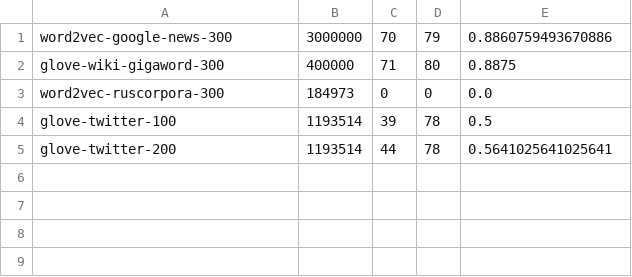
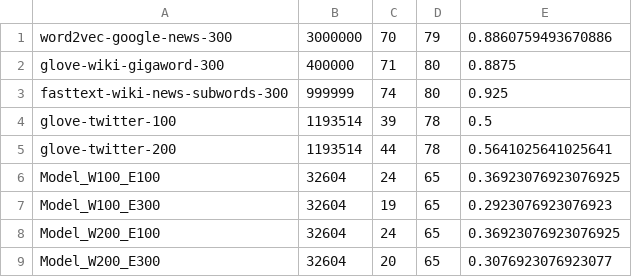
Before and after one commit to alexgaarciia/ExperimentsWordEmbeddings, a CSV file: analysis.csv, drawn as a sheet.

Commit message:
Included the new analysis.csv file

```diff
--- a/analysis.csv
+++ b/analysis.csv
@@ -2,4 +2,8 @@ word2vec-google-news-300,3000000,70,79,0.8860759493670886
 glove-wiki-gigaword-300,400000,71,80,0.8875
-word2vec-ruscorpora-300,184973,0,0,0.0
+fasttext-wiki-news-subwords-300,999999,74,80,0.925
 glove-twitter-100,1193514,39,78,0.5
 glove-twitter-200,1193514,44,78,0.5641025641025641
+Model_W100_E100,32604,24,65,0.36923076923076925
+Model_W100_E300,32604,19,65,0.2923076923076923
+Model_W200_E100,32604,24,65,0.36923076923076925
+Model_W200_E300,32604,20,65,0.3076923076923077
```
